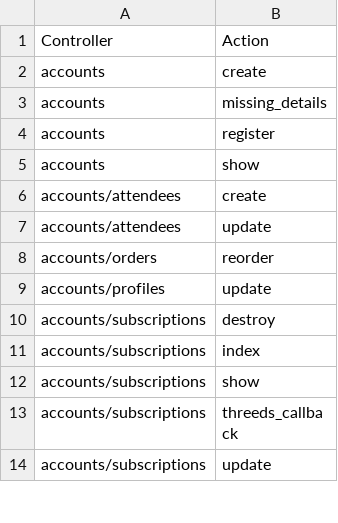
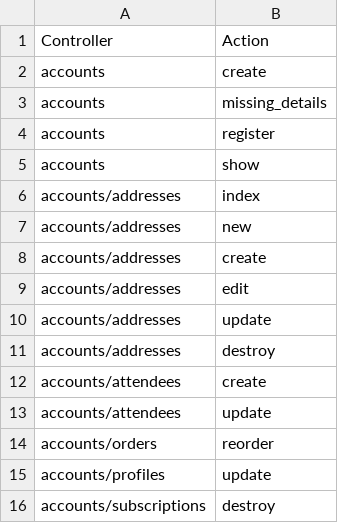
Before and after one commit to GetStoreConnect/base-theme, a CSV file: controllers.csv, drawn as a sheet; only a part is shown; the shorter side is filled out with more unchanged rows.

```diff
--- a/controllers.csv
+++ b/controllers.csv
@@ -5,2 +5,8 @@ accounts,register
 accounts,show
+accounts/addresses,index
+accounts/addresses,new
+accounts/addresses,create
+accounts/addresses,edit
+accounts/addresses,update
+accounts/addresses,destroy
 accounts/attendees,create
```
Also changed, not shown: translations/en.default.csv, 7 other files.
